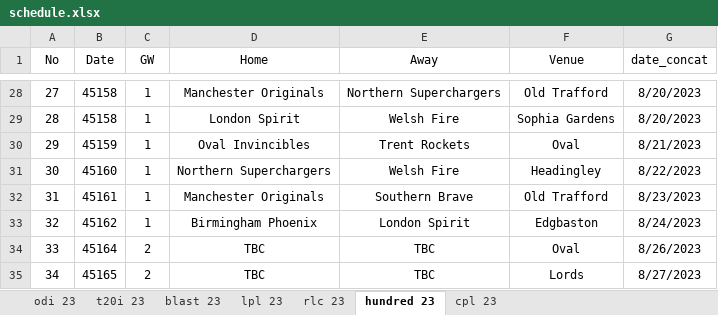
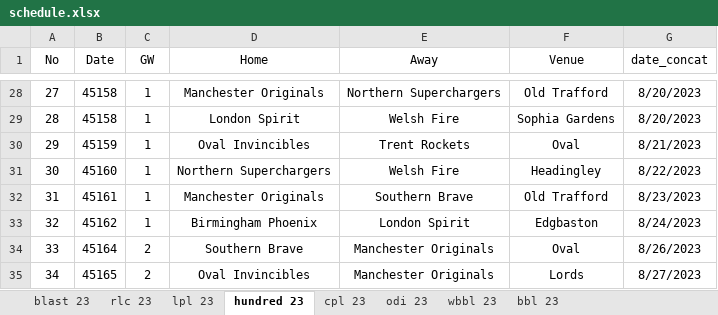
Before and after one commit to Uttam2007110/Cricket_projections, an Excel workbook: schedule.xlsx, sheet hundred 23, drawn as a sheet; only a part is shown, gaps mark what is left out; values as stored, in another font and other column widths than the file's, no borders; the diff names each change by its address in the sheet, - before the commit and + after, or states it on an @@ line.

```diff
--- a/schedule.xlsx (sheet hundred 23)
+++ b/schedule.xlsx (sheet hundred 23)
-sheet tab: t20i 23
+sheet tab: wbbl 23
+sheet tab: bbl 23
@@ sheet tab order changed: blast 23 | rlc 23 | lpl 23 | hundred 23 | cpl 23 | odi 23 | wbbl 23 | bbl 23 @@
-D34 (Home): TBC
+D34 (Home): Southern Brave
-E34:E35 (Away): TBC
+E34:E35 (Away): Manchester Originals
-D35 (Home): TBC
+D35 (Home): Oval Invincibles
```
Also changed, not shown: sheet odi 23, sheet cpl 23, sheet blast 23, sheet rlc 23, sheet lpl 23, formulas that keep their value, hidden cells, 1 other file.
